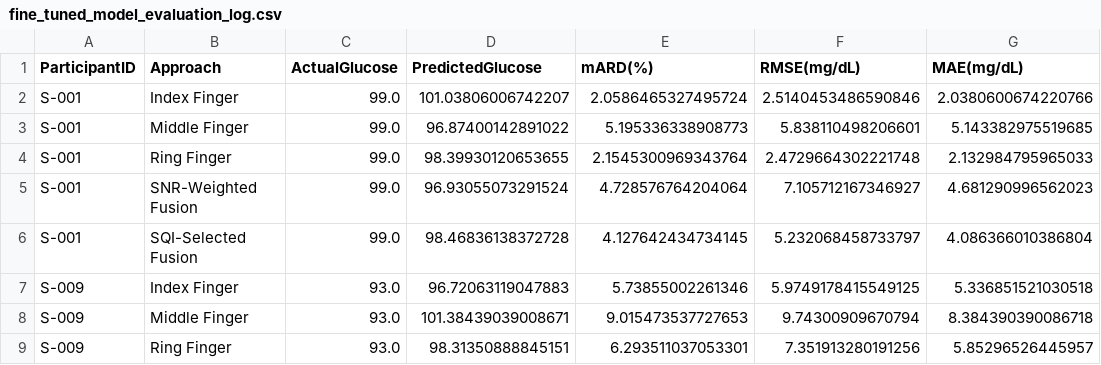
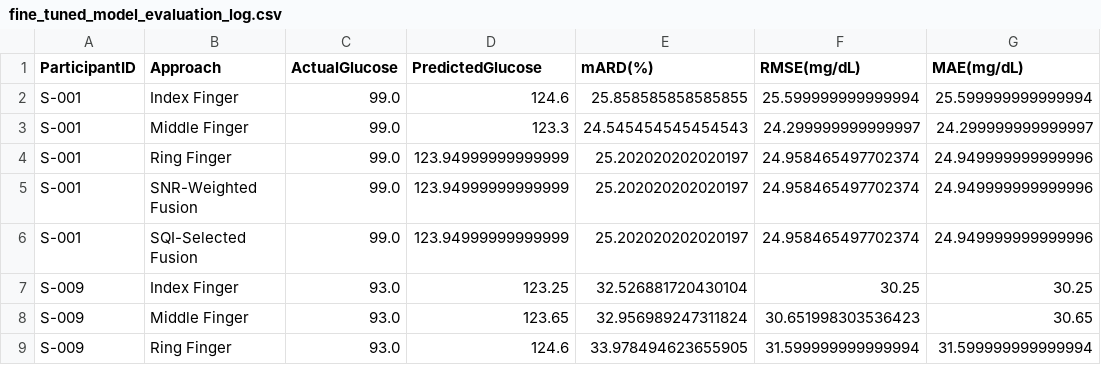
Before and after one commit to kentcanonigo/CAPSTONE_Project_PPG_Glucose, a CSV file: 04_Collected_Data_Analysis/evaluation_results/fine_tuned_model_evaluation_log.csv, drawn as a sheet; only a part is shown; the diff covers the shown part only.

```diff
--- a/04_Collected_Data_Analysis/evaluation_results/fine_tuned_model_evaluation_log.csv
+++ b/04_Collected_Data_Analysis/evaluation_results/fine_tuned_model_evaluation_log.csv
@@ -1,9 +1,9 @@
 ParticipantID,Approach,ActualGlucose,PredictedGlucose,mARD(%),RMSE(mg/dL),MAE(mg/dL)
-S-001,Index Finger,99.0,101.03806006742207,2.0586465327495724,2.5140453486590846,2.0380600674220766
-S-001,Middle Finger,99.0,96.87400142891022,5.195336338908773,5.838110498206601,5.143382975519685
-S-001,Ring Finger,99.0,98.39930120653655,2.1545300969343764,2.4729664302221748,2.132984795965033
-S-001,SNR-Weighted Fusion,99.0,96.93055073291524,4.728576764204064,7.105712167346927,4.681290996562023
-S-001,SQI-Selected Fusion,99.0,98.46836138372728,4.127642434734145,5.232068458733797,4.086366010386804
-S-009,Index Finger,93.0,96.72063119047883,5.73855002261346,5.9749178415549125,5.336851521030518
-S-009,Middle Finger,93.0,101.38439039008671,9.015473537727653,9.74300909670794,8.384390390086718
-S-009,Ring Finger,93.0,98.31350888845151,6.293511037053301,7.351913280191256,5.85296526445957
+S-001,Index Finger,99.0,124.6,25.858585858585855,25.599999999999994,25.599999999999994
+S-001,Middle Finger,99.0,123.3,24.545454545454543,24.299999999999997,24.299999999999997
+S-001,Ring Finger,99.0,123.94999999999999,25.202020202020197,24.958465497702374,24.949999999999996
+S-001,SNR-Weighted Fusion,99.0,123.94999999999999,25.202020202020197,24.958465497702374,24.949999999999996
+S-001,SQI-Selected Fusion,99.0,123.94999999999999,25.202020202020197,24.958465497702374,24.949999999999996
+S-009,Index Finger,93.0,123.25,32.526881720430104,30.25,30.25
+S-009,Middle Finger,93.0,123.65,32.956989247311824,30.651998303536423,30.65
+S-009,Ring Finger,93.0,124.6,33.978494623655905,31.599999999999994,31.599999999999994
```
Also changed, not shown: 88 edited cells elsewhere in this file, 04_Collected_Data_Analysis/Collected_Data/Labels/collected_labels.csv, 04_Collected_Data_Analysis/Collected_Data/RawData/S-016_1_ppg.csv, 11 other files.
